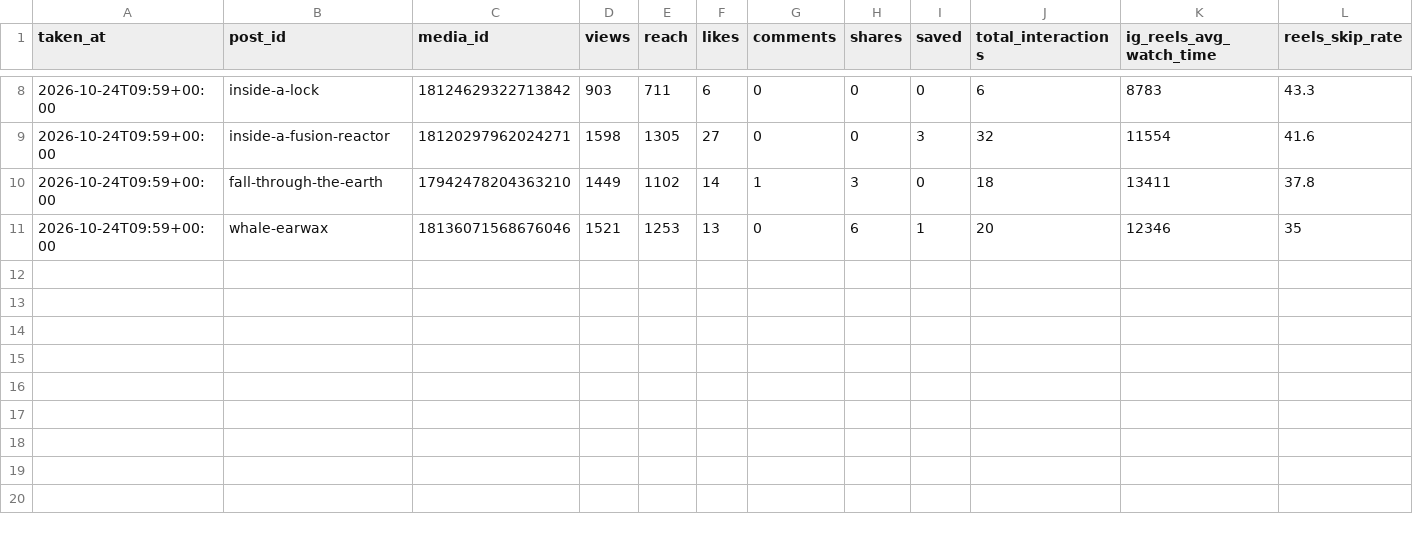
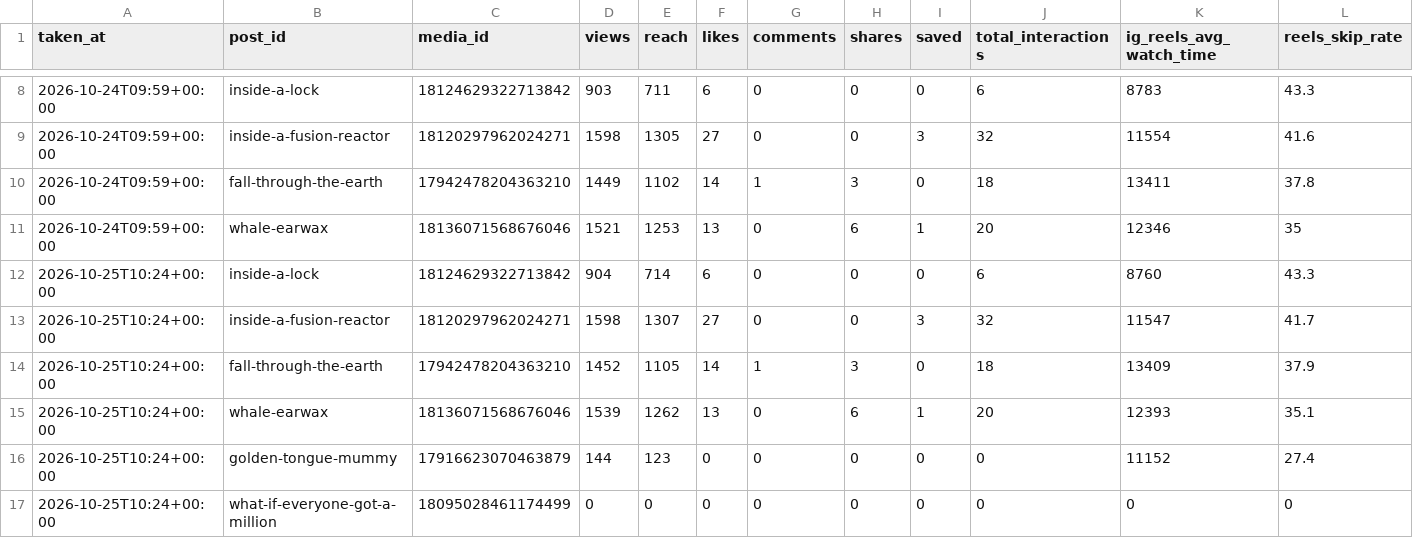
Before and after one commit to ouzhantrk98/whats-insideit-reels, a CSV file: publisher/insights.csv, drawn as a sheet; only a part is shown, gaps mark what is left out.

Commit message:
Insights snapshot

```diff
--- a/publisher/insights.csv
+++ b/publisher/insights.csv
@@ -11 +11,7 @@ taken_at,post_id,media_id,views,reach,likes,comments,shares,saved,total_interact
 2026-10-24T09:59+00:00,whale-earwax,18136071568676046,1521,1253,13,0,6,1,20,12346,35
+2026-10-25T10:24+00:00,inside-a-lock,18124629322713842,904,714,6,0,0,0,6,8760,43.3
+2026-10-25T10:24+00:00,inside-a-fusion-reactor,18120297962024271,1598,1307,27,0,0,3,32,11547,41.7
+2026-10-25T10:24+00:00,fall-through-the-earth,17942478204363210,1452,1105,14,1,3,0,18,13409,37.9
+2026-10-25T10:24+00:00,whale-earwax,18136071568676046,1539,1262,13,0,6,1,20,12393,35.1
+2026-10-25T10:24+00:00,golden-tongue-mummy,17916623070463879,144,123,0,0,0,0,0,11152,27.4
+2026-10-25T10:24+00:00,what-if-everyone-got-a-million,18095028461174499,0,0,0,0,0,0,0,0,0
```
